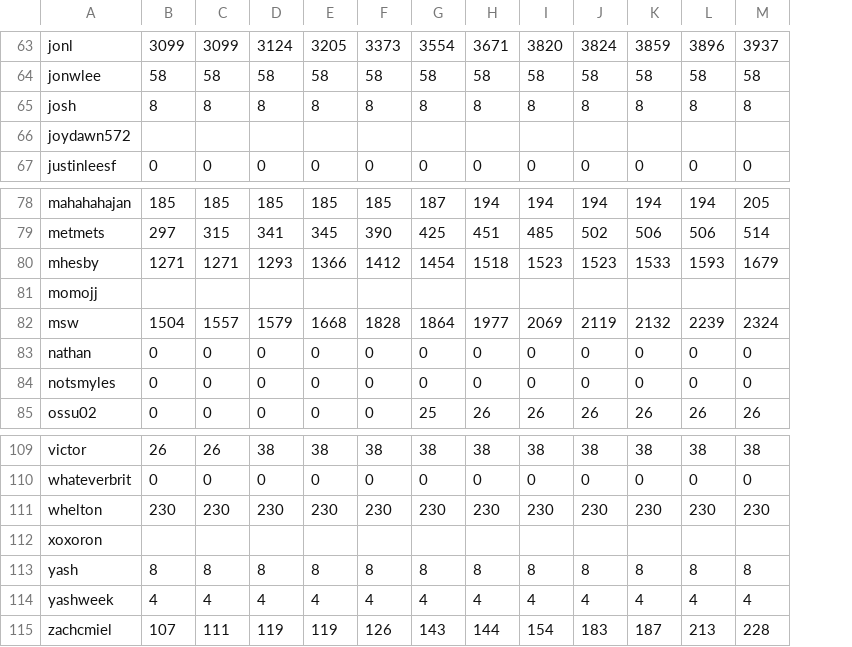
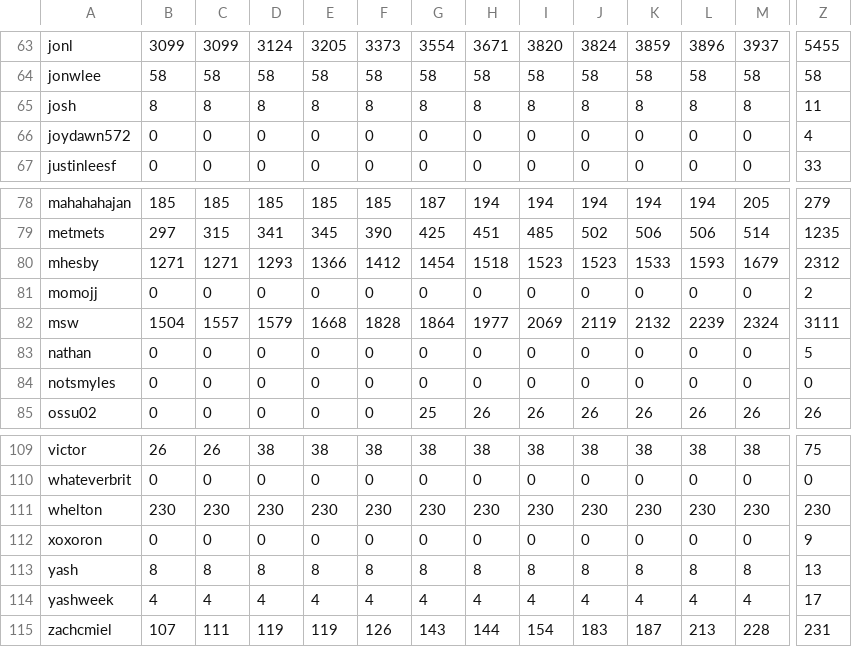
Before and after one commit to hackclub/metrics, a TSV file: slack_stats.tsv, drawn as a sheet; only a part is shown, gaps mark what is left out; the diff covers the shown part only; the diff names each change by its address in the sheet, - before the commit and + after, or states it on an @@ line.

```diff
--- a/slack_stats.tsv
+++ b/slack_stats.tsv
+column Z, rows 63-67: 5455 | 58 | 11 | 4 | 33; rows 78-85: 279 | 1235 | 2312 | 2 | 3111 | 5 | 0 | 26; rows 109-115: 75 | 0 | 230 | 9 | 13 | 17 | 231
-B66: (empty)
+B66: 0
-C66: (empty)
+C66: 0
-D66: (empty)
+D66: 0
-E66: (empty)
+E66: 0
-F66: (empty)
+F66: 0
-G66: (empty)
+G66: 0
-H66: (empty)
+H66: 0
-I66: (empty)
+I66: 0
-J66: (empty)
+J66: 0
-K66: (empty)
+K66: 0
-L66: (empty)
+L66: 0
-M66: (empty)
+M66: 0
-B81: (empty)
+B81: 0
-C81: (empty)
+C81: 0
-D81: (empty)
+D81: 0
-E81: (empty)
+E81: 0
-F81: (empty)
+F81: 0
-G81: (empty)
+G81: 0
-H81: (empty)
+H81: 0
-I81: (empty)
+I81: 0
-J81: (empty)
+J81: 0
-K81: (empty)
+K81: 0
-L81: (empty)
+L81: 0
-M81: (empty)
+M81: 0
-B112: (empty)
+B112: 0
-C112: (empty)
+C112: 0
-D112: (empty)
+D112: 0
-E112: (empty)
+E112: 0
-F112: (empty)
+F112: 0
-G112: (empty)
+G112: 0
-H112: (empty)
+H112: 0
-I112: (empty)
+I112: 0
-J112: (empty)
+J112: 0
-K112: (empty)
+K112: 0
-L112: (empty)
+L112: 0
-M112: (empty)
+M112: 0
```
Also changed, not shown: 104 edited cells elsewhere in this file.
